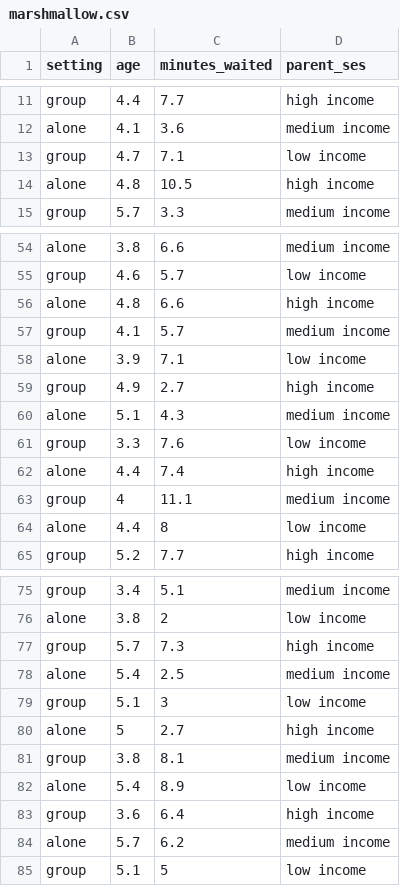
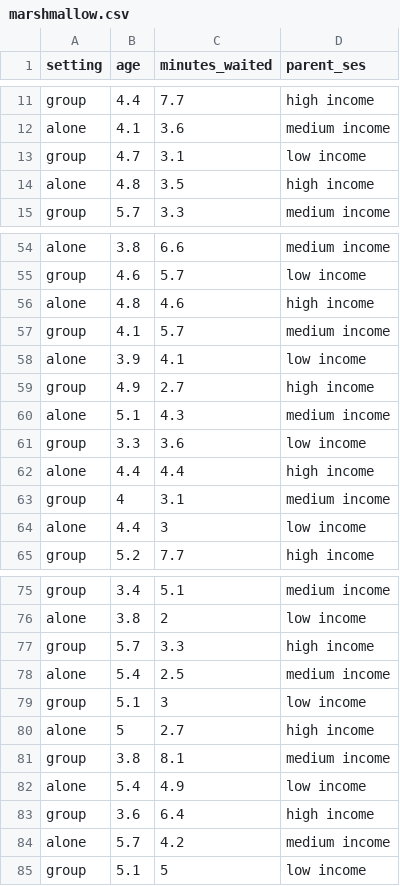
Before and after one commit to RohrbaTo/intro_data_viz, a CSV file: marshmallow.csv, drawn as a sheet; only a part is shown, gaps mark what is left out; the diff covers the shown part only.

Commit message:
Update marshmallow.csv

```diff
--- a/marshmallow.csv
+++ b/marshmallow.csv
@@ -12,4 +12,4 @@ group;4.4;7.7;high income
 alone;4.1;3.6;medium income
-group;4.7;7.1;low income
-alone;4.8;10.5;high income
+group;4.7;3.1;low income
+alone;4.8;3.5;high income
 group;5.7;3.3;medium income
@@ -55,11 +55,11 @@ alone;3.8;6.6;medium income
 group;4.6;5.7;low income
-alone;4.8;6.6;high income
+alone;4.8;4.6;high income
 group;4.1;5.7;medium income
-alone;3.9;7.1;low income
+alone;3.9;4.1;low income
 group;4.9;2.7;high income
 alone;5.1;4.3;medium income
-group;3.3;7.6;low income
-alone;4.4;7.4;high income
-group;4;11.1;medium income
-alone;4.4;8;low income
+group;3.3;3.6;low income
+alone;4.4;4.4;high income
+group;4;3.1;medium income
+alone;4.4;3;low income
 group;5.2;7.7;high income
@@ -76,3 +76,3 @@ group;3.4;5.1;medium income
 alone;3.8;2;low income
-group;5.7;7.3;high income
+group;5.7;3.3;high income
 alone;5.4;2.5;medium income
@@ -81,5 +81,5 @@ alone;5;2.7;high income
 group;3.8;8.1;medium income
-alone;5.4;8.9;low income
+alone;5.4;4.9;low income
 group;3.6;6.4;high income
-alone;5.7;6.2;medium income
+alone;5.7;4.2;medium income
 group;5.1;5;low income
```
Also changed, not shown: 3 edited cells elsewhere in this file.
